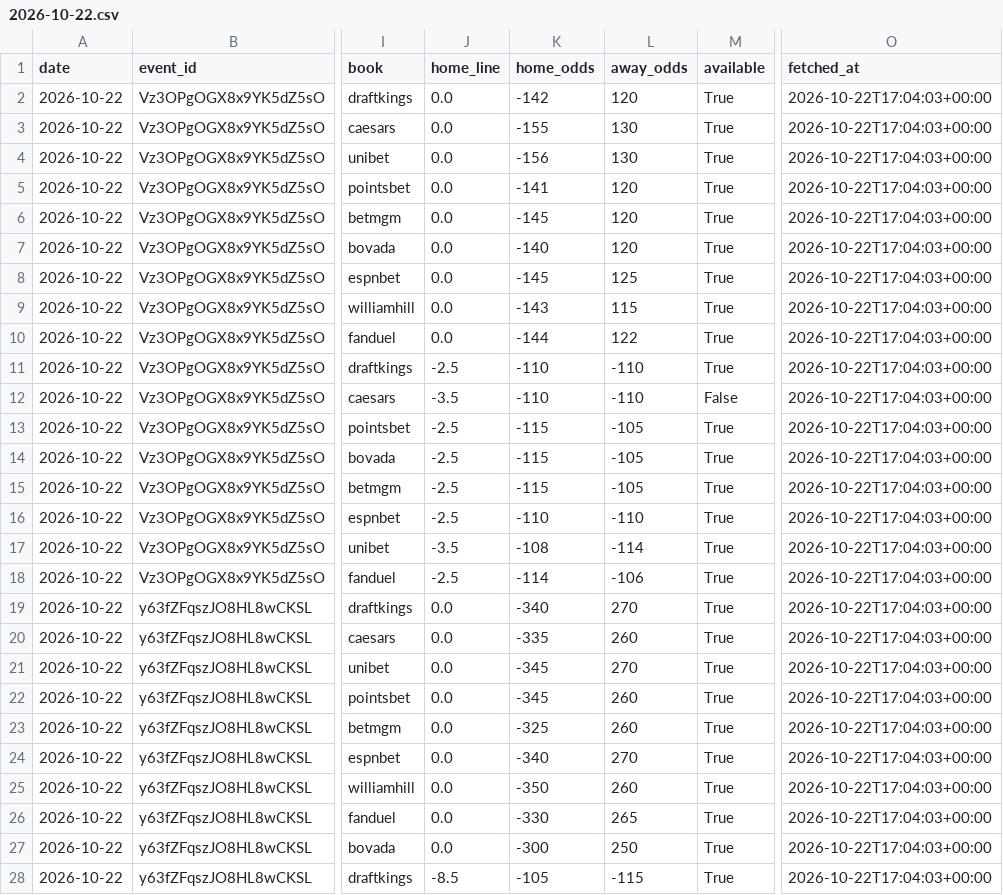
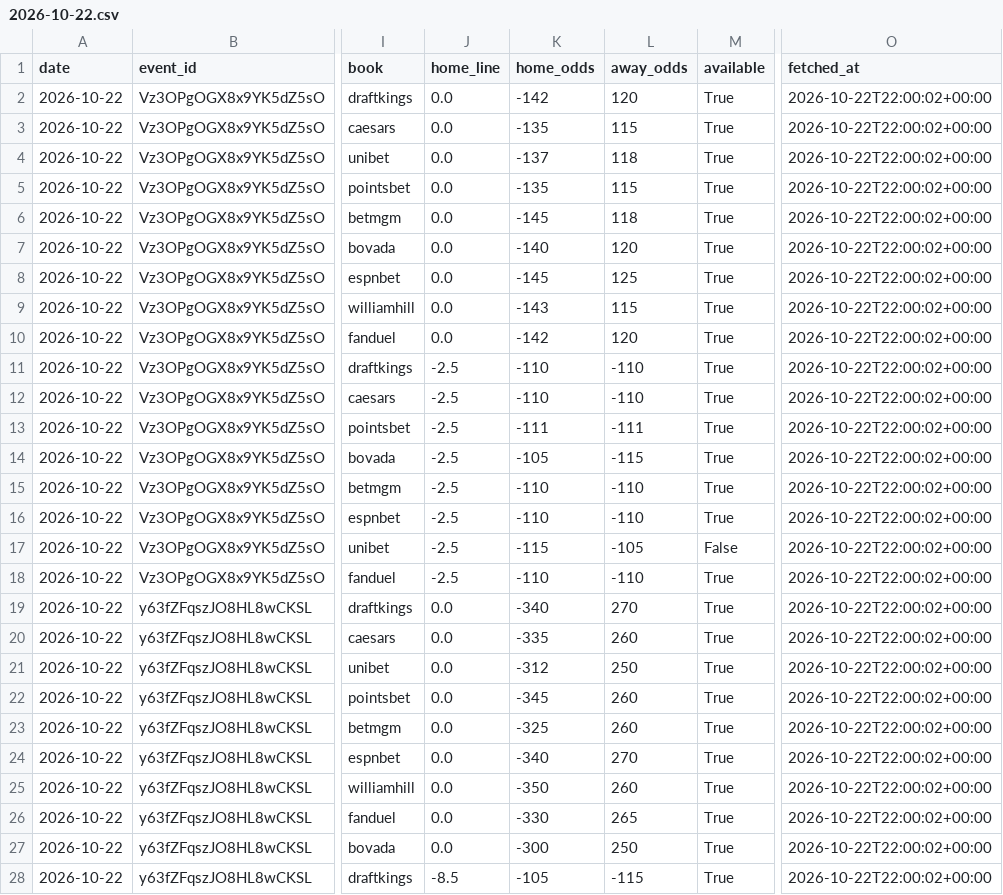
Before and after one commit to bkungs19/Basketball-betting, a CSV file: data/game_lines/2026-10-22.csv, drawn as a sheet; only a part is shown, gaps mark what is left out; the diff covers the shown part only; the diff names each change by its address in the sheet, - before the commit and + after, or states it on an @@ line.

```diff
--- a/data/game_lines/2026-10-22.csv
+++ b/data/game_lines/2026-10-22.csv
-O2:O28 (fetched_at): 2026-10-22T17:04:03+00:00
+O2:O28 (fetched_at): 2026-10-22T22:00:02+00:00
-K3 (home_odds): -155
+K3 (home_odds): -135
-L3 (away_odds): 130
+L3 (away_odds): 115
-K4 (home_odds): -156
+K4 (home_odds): -137
-L4 (away_odds): 130
+L4 (away_odds): 118
-K5 (home_odds): -141
+K5 (home_odds): -135
-L5 (away_odds): 120
+L5 (away_odds): 115
-L6 (away_odds): 120
+L6 (away_odds): 118
-K10 (home_odds): -144
+K10 (home_odds): -142
-L10 (away_odds): 122
+L10 (away_odds): 120
-J12 (home_line): -3.5
+J12 (home_line): -2.5
-M12 (available): False
+M12 (available): True
-K13 (home_odds): -115
+K13 (home_odds): -111
-L13 (away_odds): -105
+L13 (away_odds): -111
-K14 (home_odds): -115
+K14 (home_odds): -105
-L14 (away_odds): -105
+L14 (away_odds): -115
-K15 (home_odds): -115
+K15 (home_odds): -110
-L15 (away_odds): -105
+L15 (away_odds): -110
-J17 (home_line): -3.5
+J17 (home_line): -2.5
-K17 (home_odds): -108
+K17 (home_odds): -115
-L17 (away_odds): -114
+L17 (away_odds): -105
-M17 (available): True
+M17 (available): False
-K18 (home_odds): -114
+K18 (home_odds): -110
-L18 (away_odds): -106
+L18 (away_odds): -110
-K21 (home_odds): -345
+K21 (home_odds): -312
-L21 (away_odds): 270
+L21 (away_odds): 250
```
Also changed, not shown: 15 edited cells elsewhere in this file, 2 other files.
